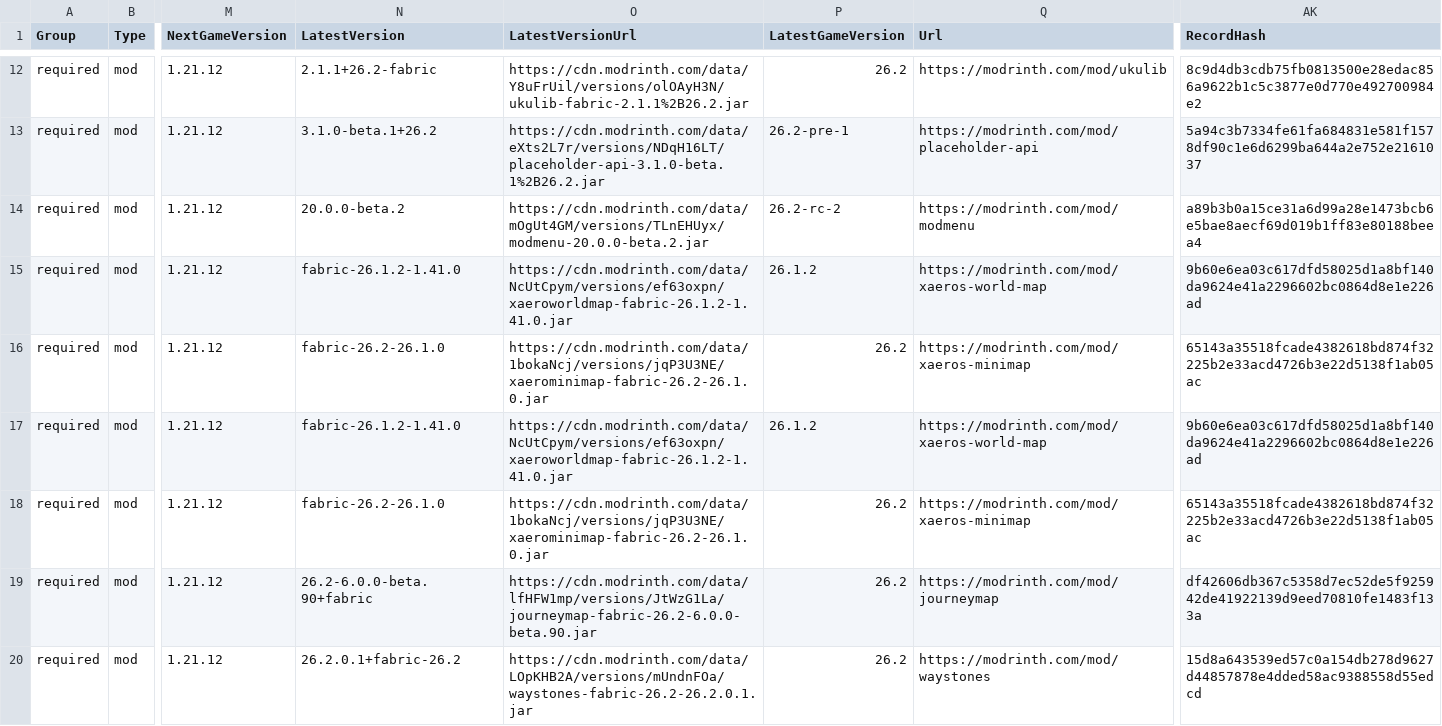
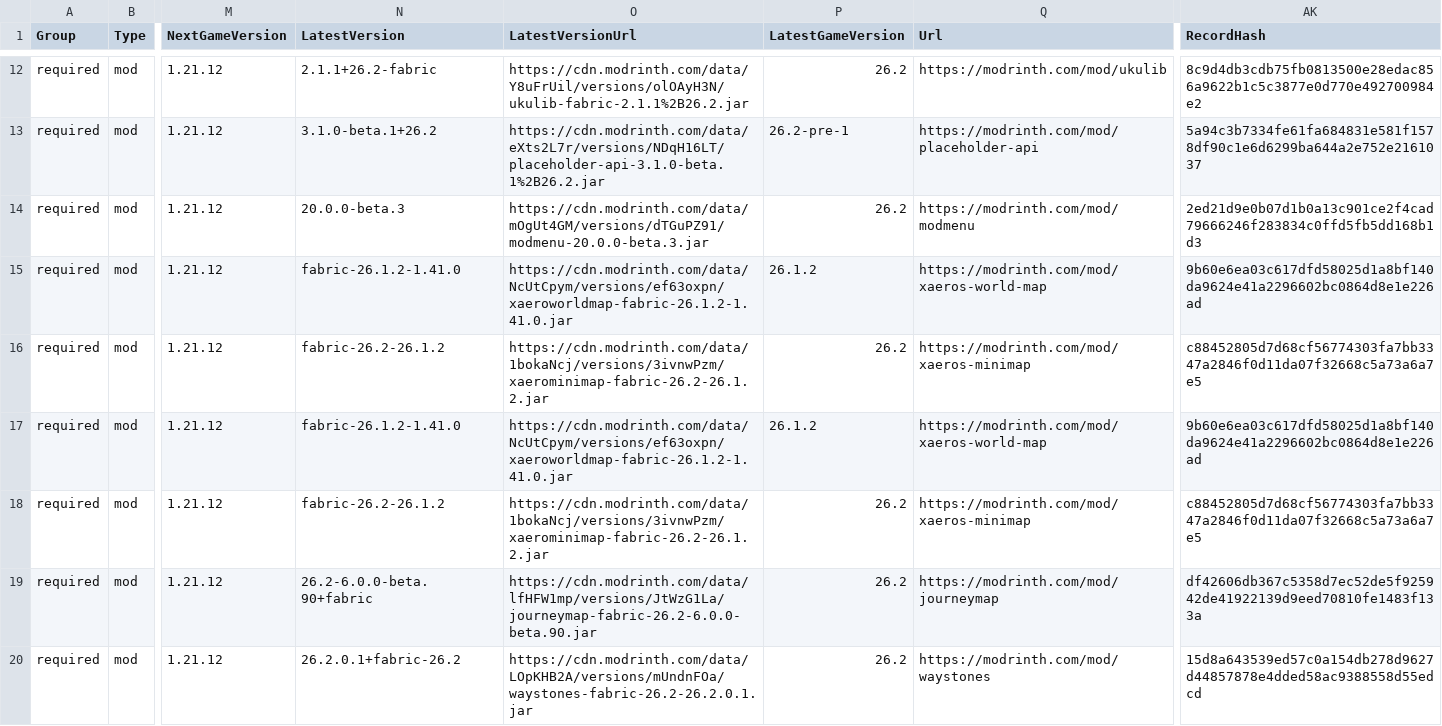
Before and after one commit to survivorsunited/minecraft-mods-manager, a CSV file: modlist.csv, drawn as a sheet; only a part is shown, gaps mark what is left out; the diff covers the shown part only; the diff names each change by its address in the sheet, - before the commit and + after, or states it on an @@ line.

```diff
--- a/modlist.csv
+++ b/modlist.csv
-N14 (LatestVersion): 20.0.0-beta.2
+N14 (LatestVersion): 20.0.0-beta.3
-O14 (LatestVersionUrl): https://cdn.modrinth.com/data/mOgUt4GM/versions/TLnEHUyx/modmenu-20.0.0-beta.2.jar
+O14 (LatestVersionUrl): https://cdn.modrinth.com/data/mOgUt4GM/versions/dTGuPZ91/modmenu-20.0.0-beta.3.jar
-P14 (LatestGameVersion): 26.2-rc-2
+P14 (LatestGameVersion): 26.2
-AK14 (RecordHash): a89b3b0a15ce31a6d99a28e1473bcb6e5bae8aecf69d019b1ff83e80188beea4
+AK14 (RecordHash): 2ed21d9e0b07d1b0a13c901ce2f4cad79666246f283834c0ffd5fb5dd168b1d3
-N16 (LatestVersion): fabric-26.2-26.1.0
+N16 (LatestVersion): fabric-26.2-26.1.2
-O16 (LatestVersionUrl): https://cdn.modrinth.com/data/1bokaNcj/versions/jqP3U3NE/xaerominimap-fabric-26.2-26.1.0.jar
+O16 (LatestVersionUrl): https://cdn.modrinth.com/data/1bokaNcj/versions/3ivnwPzm/xaerominimap-fabric-26.2-26.1.2.jar
-AK16 (RecordHash): 65143a35518fcade4382618bd874f32225b2e33acd4726b3e22d5138f1ab05ac
+AK16 (RecordHash): c88452805d7d68cf56774303fa7bb3347a2846f0d11da07f32668c5a73a6a7e5
-N18 (LatestVersion): fabric-26.2-26.1.0
+N18 (LatestVersion): fabric-26.2-26.1.2
-O18 (LatestVersionUrl): https://cdn.modrinth.com/data/1bokaNcj/versions/jqP3U3NE/xaerominimap-fabric-26.2-26.1.0.jar
+O18 (LatestVersionUrl): https://cdn.modrinth.com/data/1bokaNcj/versions/3ivnwPzm/xaerominimap-fabric-26.2-26.1.2.jar
-AK18 (RecordHash): 65143a35518fcade4382618bd874f32225b2e33acd4726b3e22d5138f1ab05ac
+AK18 (RecordHash): c88452805d7d68cf56774303fa7bb3347a2846f0d11da07f32668c5a73a6a7e5
```
Also changed, not shown: 33 edited cells elsewhere in this file.
